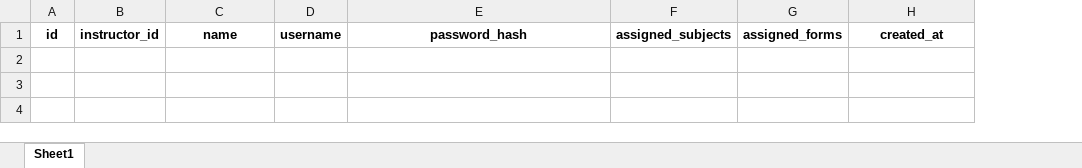
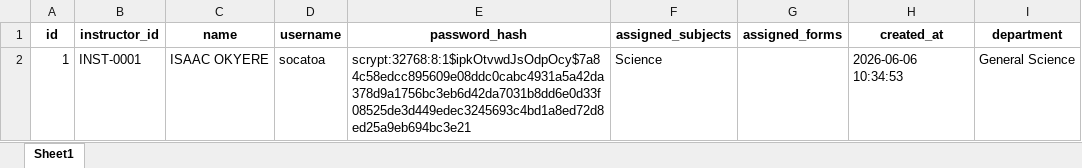
Before and after one commit to OkyereI/flask_sms_app, an Excel workbook: excel_db/instructors.xlsx, sheet Sheet1, drawn as a sheet; values as stored, in another font and other column widths than the file's, no borders; the diff names each change by its address in the sheet, - before the commit and + after, or states it on an @@ line.

```diff
--- a/excel_db/instructors.xlsx (sheet Sheet1)
+++ b/excel_db/instructors.xlsx (sheet Sheet1)
+column I (department), empty
+row 2: 1 | INST-0001 | ISAAC OKYERE | socatoa | scrypt:32768:8:1$ipkOtvwdJsOdpOcy$7a84c58edcc895609e08ddc0cabc4931a5a42da378d9a1756bc3eb6d42da7031b8dd6e0d33f08525de3d449edec3245693c4bd1a8ed72d8ed25a9eb694bc3e21 | Science |  | 2026-06-06 10:34:53 | General Science
```
Also changed, not shown: excel_db/students.xlsx, 3 other files.
